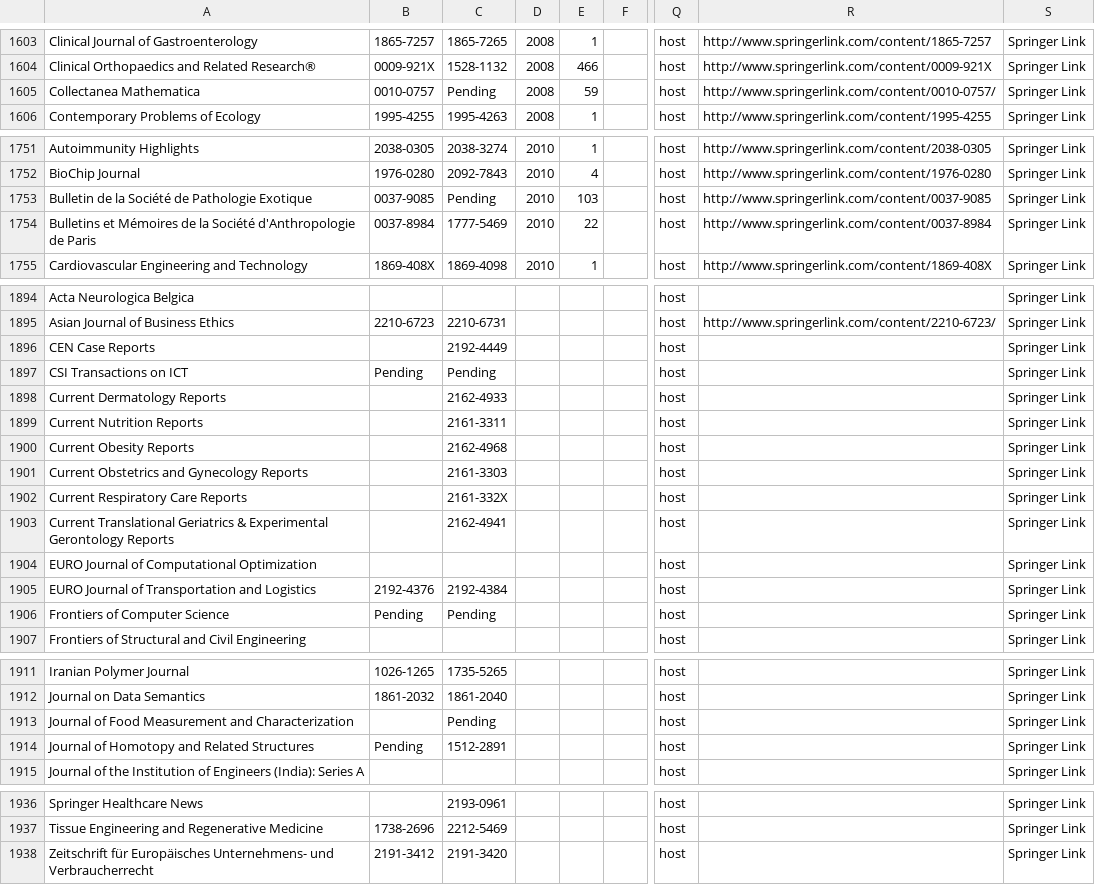
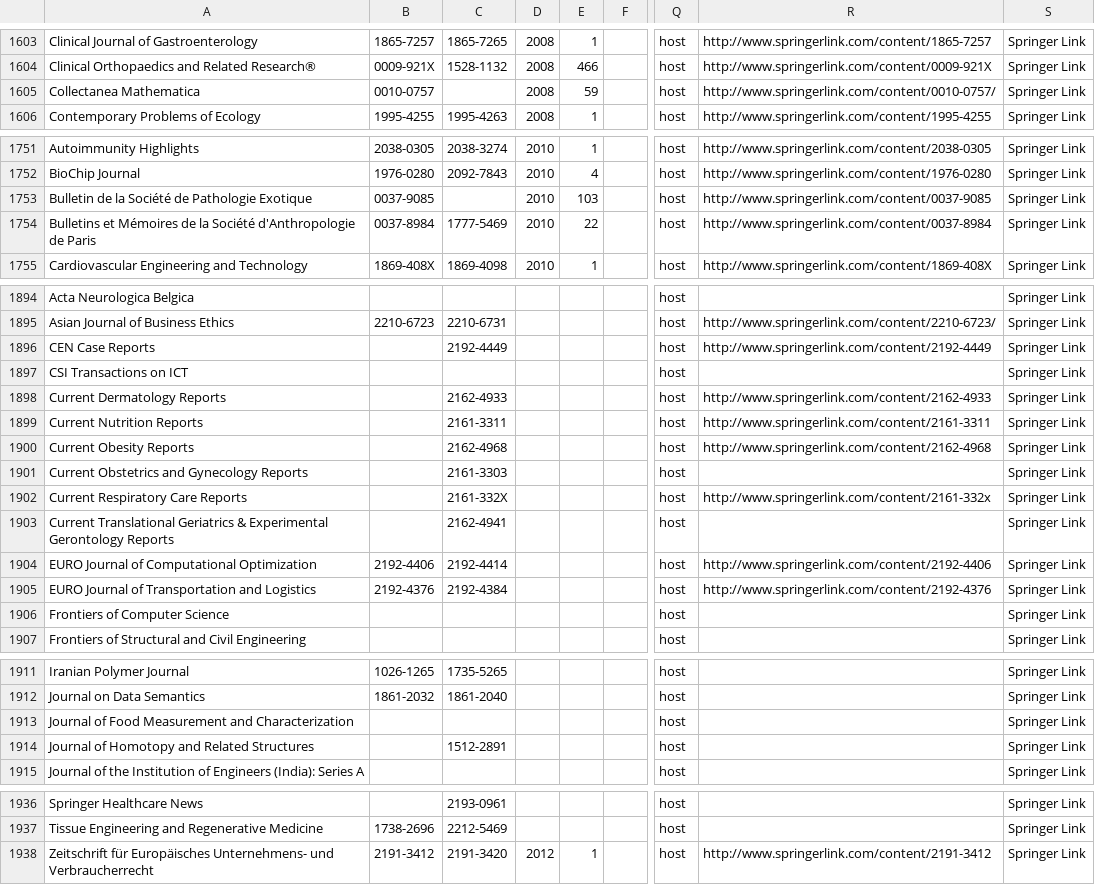
Before and after one commit to k-int/KBPlus, a CSV file: import/processing/kb_plus_datafiles/springer_OPTION1CLOSED CONSORTIUM AGREEMENT_2011_2012_nesli2.csv, drawn as a sheet; only a part is shown, gaps mark what is left out; the diff covers the shown part only; the diff names each change by its address in the sheet, - before the commit and + after, or states it on an @@ line.

```diff
--- a/import/processing/kb_plus_datafiles/springer_OPTION1CLOSED CONSORTIUM AGREEMENT_2011_2012_nesli2.csv
+++ b/import/processing/kb_plus_datafiles/springer_OPTION1CLOSED CONSORTIUM AGREEMENT_2011_2012_nesli2.csv
-C1605: Pending
+C1605: (empty)
-C1753: Pending
+C1753: (empty)
-R1896: (empty)
+R1896: http://www.springerlink.com/content/2192-4449
-B1897: Pending
+B1897: (empty)
-C1897: Pending
+C1897: (empty)
-R1898: (empty)
+R1898: http://www.springerlink.com/content/2162-4933
-R1899: (empty)
+R1899: http://www.springerlink.com/content/2161-3311
-R1900: (empty)
+R1900: http://www.springerlink.com/content/2162-4968
-R1902: (empty)
+R1902: http://www.springerlink.com/content/2161-332x
-B1904: (empty)
+B1904: 2192-4406
-C1904: (empty)
+C1904: 2192-4414
-R1904: (empty)
+R1904: http://www.springerlink.com/content/2192-4406
-R1905: (empty)
+R1905: http://www.springerlink.com/content/2192-4376
-B1906: Pending
+B1906: (empty)
-C1906: Pending
+C1906: (empty)
-C1913: Pending
+C1913: (empty)
-B1914: Pending
+B1914: (empty)
-D1938: (empty)
+D1938: 2012
-E1938: (empty)
+E1938: 1
-R1938: (empty)
+R1938: http://www.springerlink.com/content/2191-3412
```
Also changed, not shown: 3 edited cells elsewhere in this file, import/processing/kb_plus_datafiles/IOP_freetitles_2011_2012_nesli2.csv, import/processing/kb_plus_datafiles/rsc_nesli2_2011_2012_Nesli2.csv, 8 other files.
